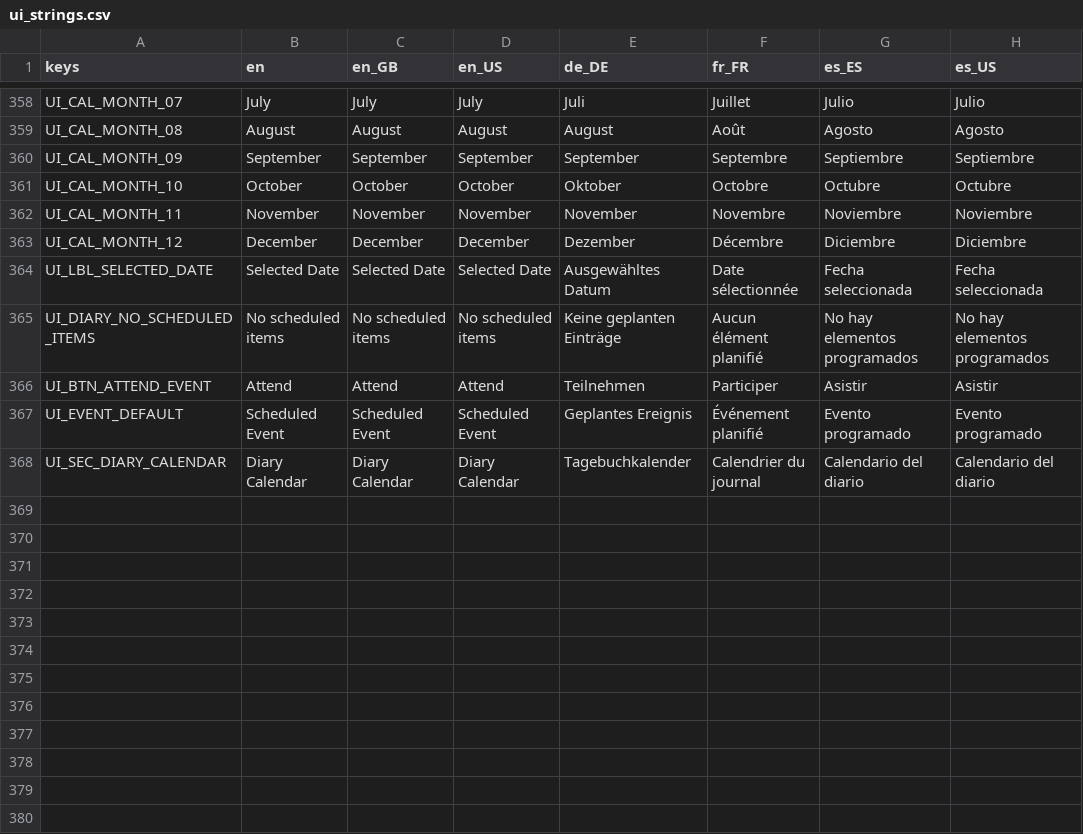
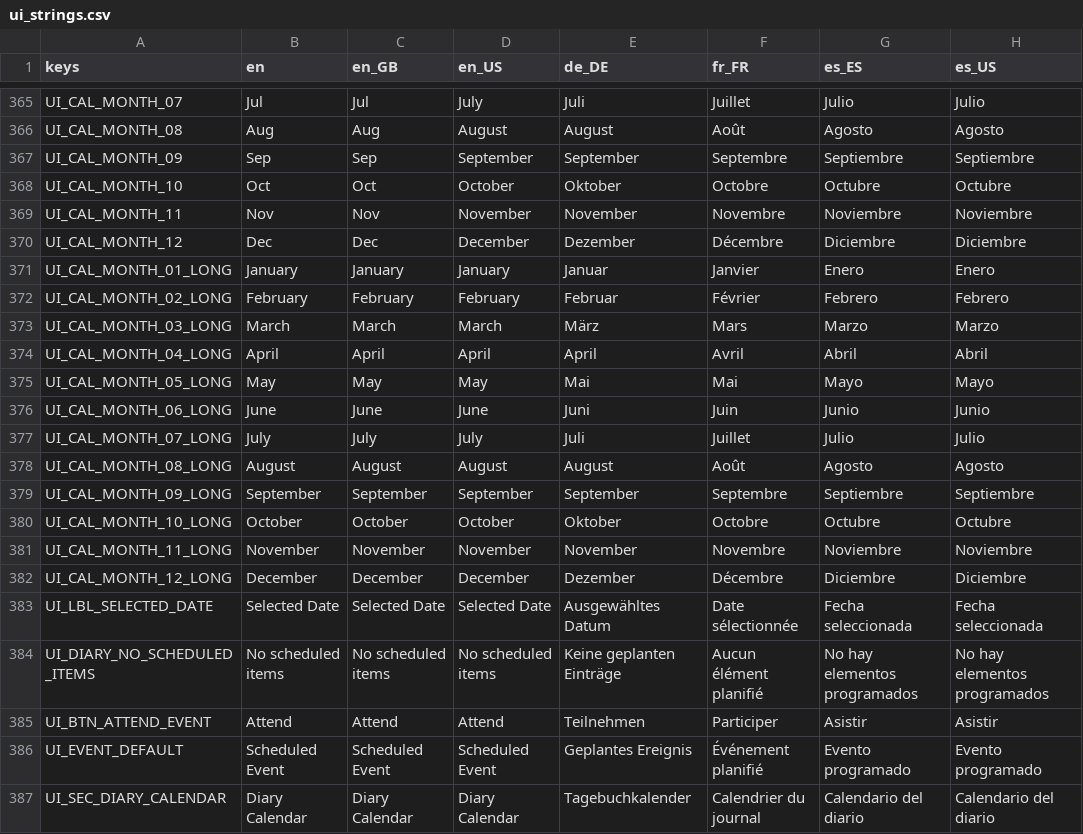
Before and after one commit to Hysnap/robs-game, a CSV file: data_modules/core/localization/ui_strings.csv, drawn as a sheet; only a part is shown, gaps mark what is left out; the diff covers the shown part only.

```diff
--- a/data_modules/core/localization/ui_strings.csv
+++ b/data_modules/core/localization/ui_strings.csv
@@ -358,7 +365,19 @@
-"UI_CAL_MONTH_07","July","July","July","Juli","Juillet","Julio","Julio"
-"UI_CAL_MONTH_08","August","August","August","August","Août","Agosto","Agosto"
-"UI_CAL_MONTH_09","September","September","September","September","Septembre","Septiembre","Septiembre"
-"UI_CAL_MONTH_10","October","October","October","Oktober","Octobre","Octubre","Octubre"
-"UI_CAL_MONTH_11","November","November","November","November","Novembre","Noviembre","Noviembre"
-"UI_CAL_MONTH_12","December","December","December","Dezember","Décembre","Diciembre","Diciembre"
+"UI_CAL_MONTH_07","Jul","Jul","July","Juli","Juillet","Julio","Julio"
+"UI_CAL_MONTH_08","Aug","Aug","August","August","Août","Agosto","Agosto"
+"UI_CAL_MONTH_09","Sep","Sep","September","September","Septembre","Septiembre","Septiembre"
+"UI_CAL_MONTH_10","Oct","Oct","October","Oktober","Octobre","Octubre","Octubre"
+"UI_CAL_MONTH_11","Nov","Nov","November","November","Novembre","Noviembre","Noviembre"
+"UI_CAL_MONTH_12","Dec","Dec","December","Dezember","Décembre","Diciembre","Diciembre"
+"UI_CAL_MONTH_01_LONG","January","January","January","Januar","Janvier","Enero","Enero"
+"UI_CAL_MONTH_02_LONG","February","February","February","Februar","Février","Febrero","Febrero"
+"UI_CAL_MONTH_03_LONG","March","March","March","März","Mars","Marzo","Marzo"
+"UI_CAL_MONTH_04_LONG","April","April","April","April","Avril","Abril","Abril"
+"UI_CAL_MONTH_05_LONG","May","May","May","Mai","Mai","Mayo","Mayo"
+"UI_CAL_MONTH_06_LONG","June","June","June","Juni","Juin","Junio","Junio"
+"UI_CAL_MONTH_07_LONG","July","July","July","Juli","Juillet","Julio","Julio"
+"UI_CAL_MONTH_08_LONG","August","August","August","August","Août","Agosto","Agosto"
+"UI_CAL_MONTH_09_LONG","September","September","September","September","Septembre","Septiembre","Septiembre"
+"UI_CAL_MONTH_10_LONG","October","October","October","Oktober","Octobre","Octubre","Octubre"
+"UI_CAL_MONTH_11_LONG","November","November","November","November","Novembre","Noviembre","Noviembre"
+"UI_CAL_MONTH_12_LONG","December","December","December","Dezember","Décembre","Diciembre","Diciembre"
 "UI_LBL_SELECTED_DATE","Selected Date","Selected Date","Selected Date","Ausgewähltes Datum","Date sélectionnée","Fecha seleccionada","Fecha seleccionada"
```
Also changed, not shown: 7 added rows and 24 edited cells elsewhere in this file, 46 other files.
